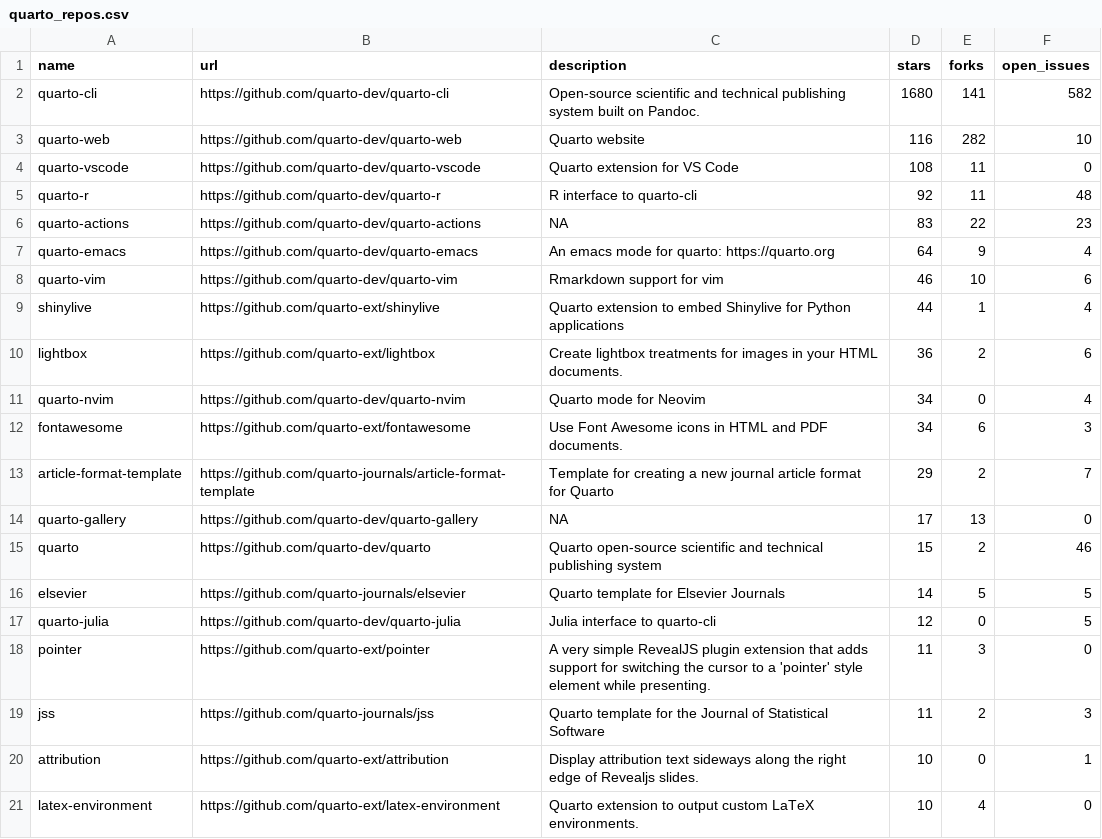
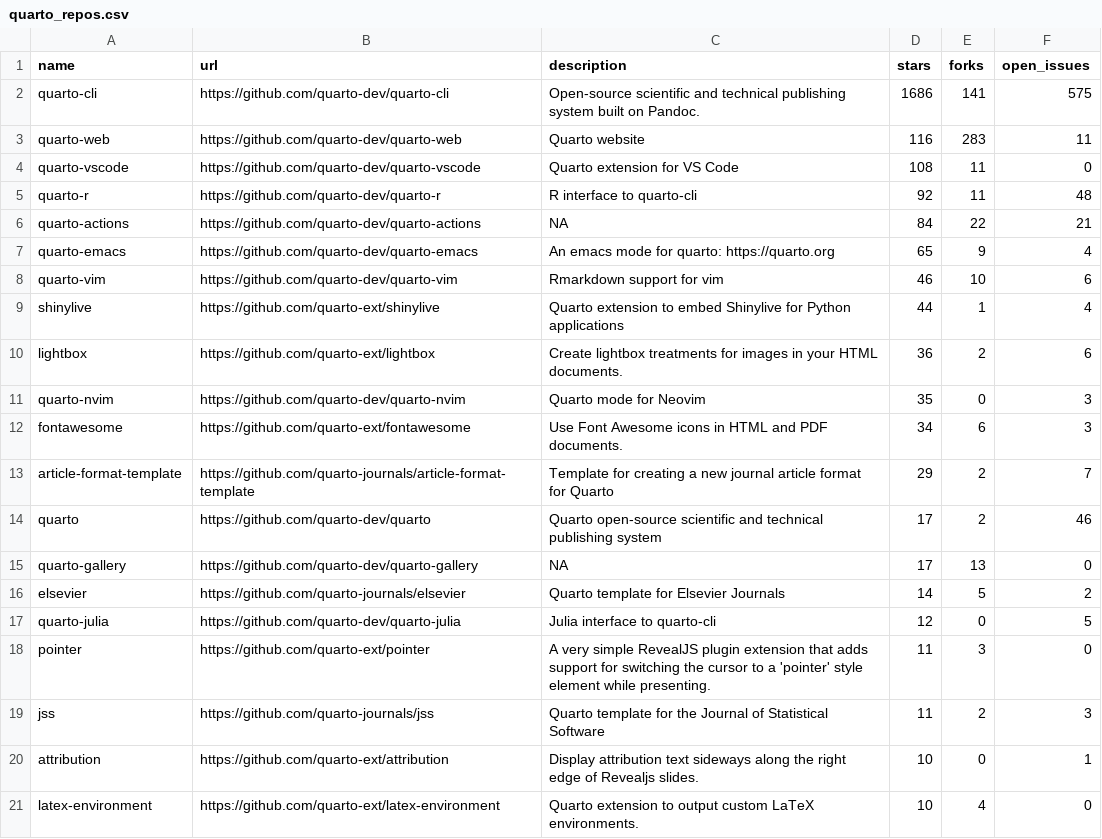
Before and after one commit to beatrizmilz/awesome-gha, a CSV file: 01-monitoring-quarto-repos/quarto_repos.csv, drawn as a sheet; only a part is shown.

```diff
--- a/01-monitoring-quarto-repos/quarto_repos.csv
+++ b/01-monitoring-quarto-repos/quarto_repos.csv
@@ -1,8 +1,8 @@
 name,url,description,stars,forks,open_issues
-quarto-cli,https://github.com/quarto-dev/quarto-cli,Open-source scientific and technical publishing system built on Pandoc.,1680,141,582
-quarto-web,https://github.com/quarto-dev/quarto-web,Quarto website,116,282,10
+quarto-cli,https://github.com/quarto-dev/quarto-cli,Open-source scientific and technical publishing system built on Pandoc.,1686,141,575
+quarto-web,https://github.com/quarto-dev/quarto-web,Quarto website,116,283,11
 quarto-vscode,https://github.com/quarto-dev/quarto-vscode,Quarto extension for VS Code,108,11,0
 quarto-r,https://github.com/quarto-dev/quarto-r,R interface to quarto-cli,92,11,48
-quarto-actions,https://github.com/quarto-dev/quarto-actions,NA,83,22,23
-quarto-emacs,https://github.com/quarto-dev/quarto-emacs,An emacs mode for quarto: https://quarto.org,64,9,4
+quarto-actions,https://github.com/quarto-dev/quarto-actions,NA,84,22,21
+quarto-emacs,https://github.com/quarto-dev/quarto-emacs,An emacs mode for quarto: https://quarto.org,65,9,4
 quarto-vim,https://github.com/quarto-dev/quarto-vim,Rmarkdown support for vim,46,10,6
@@ -10,8 +10,8 @@ shinylive,https://github.com/quarto-ext/shinylive,Quarto extension to embed Shin
 lightbox,https://github.com/quarto-ext/lightbox,Create lightbox treatments for images in your HTML documents.,36,2,6
-quarto-nvim,https://github.com/quarto-dev/quarto-nvim,Quarto mode for Neovim,34,0,4
+quarto-nvim,https://github.com/quarto-dev/quarto-nvim,Quarto mode for Neovim,35,0,3
 fontawesome,https://github.com/quarto-ext/fontawesome,Use Font Awesome icons in HTML and PDF documents.,34,6,3
 article-format-template,https://github.com/quarto-journals/article-format-template,Template for creating a new journal article format for Quarto ,29,2,7
+quarto,https://github.com/quarto-dev/quarto,Quarto open-source scientific and technical publishing system,17,2,46
 quarto-gallery,https://github.com/quarto-dev/quarto-gallery,NA,17,13,0
-quarto,https://github.com/quarto-dev/quarto,Quarto open-source scientific and technical publishing system,15,2,46
-elsevier,https://github.com/quarto-journals/elsevier,Quarto template for Elsevier Journals,14,5,5
+elsevier,https://github.com/quarto-journals/elsevier,Quarto template for Elsevier Journals,14,5,2
 quarto-julia,https://github.com/quarto-dev/quarto-julia,Julia interface to quarto-cli,12,0,5
```
Also changed, not shown: 1 other file.
